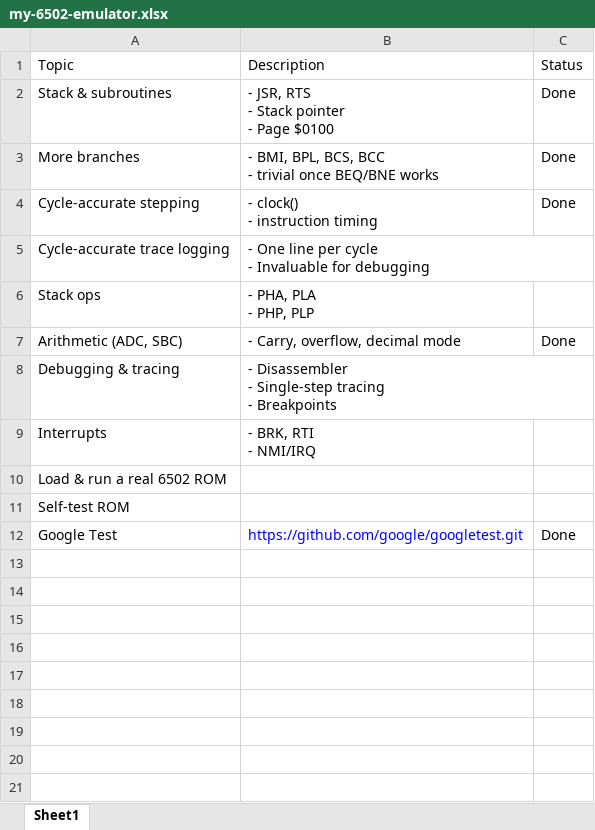
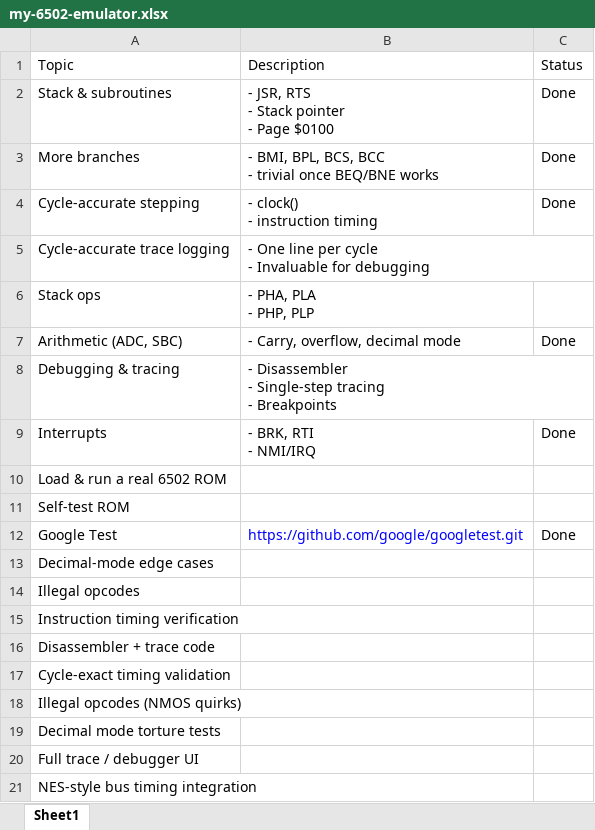
Before and after one commit to ddhuy/my-6502-emulator, an Excel workbook: docs/my-6502-emulator.xlsx, sheet Sheet1, drawn as a sheet; values as stored, in another font and other column widths than the file's, no borders; the diff names each change by its address in the sheet, - before the commit and + after, or states it on an @@ line.

```diff
--- a/docs/my-6502-emulator.xlsx (sheet Sheet1)
+++ b/docs/my-6502-emulator.xlsx (sheet Sheet1)
-C9: (empty)
+C9: Done
+row 13: Decimal-mode edge cases
+row 14: Illegal opcodes
+row 15: Instruction timing verification
+row 16: Disassembler + trace code
+row 17: Cycle-exact timing validation
+row 18: Illegal opcodes (NMOS quirks)
+row 19: Decimal mode torture tests
+row 20: Full trace / debugger UI
+row 21: NES-style bus timing integration
```
Also changed, not shown: 4 other files.
